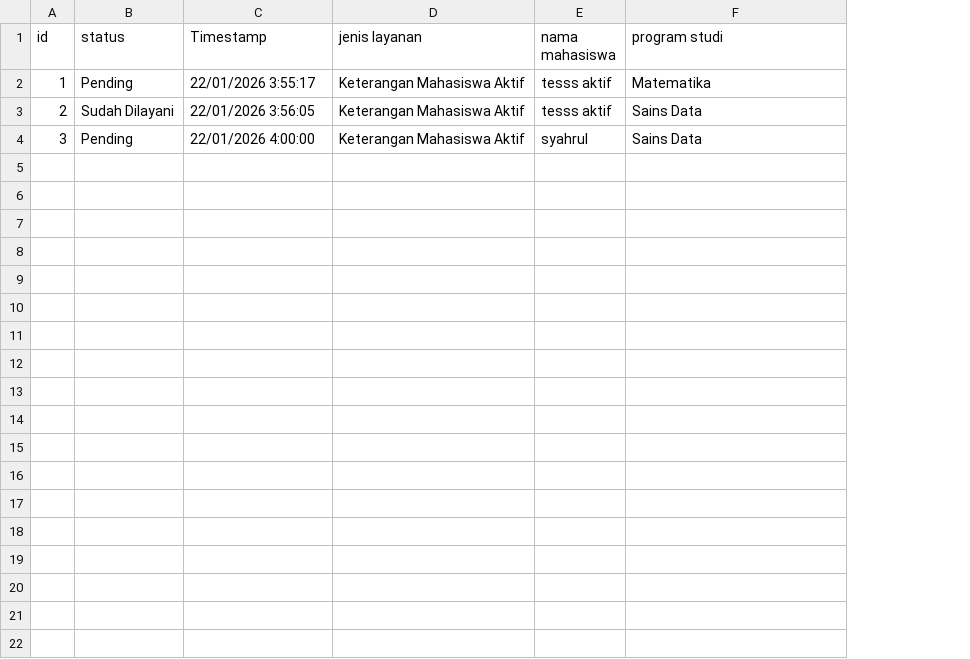
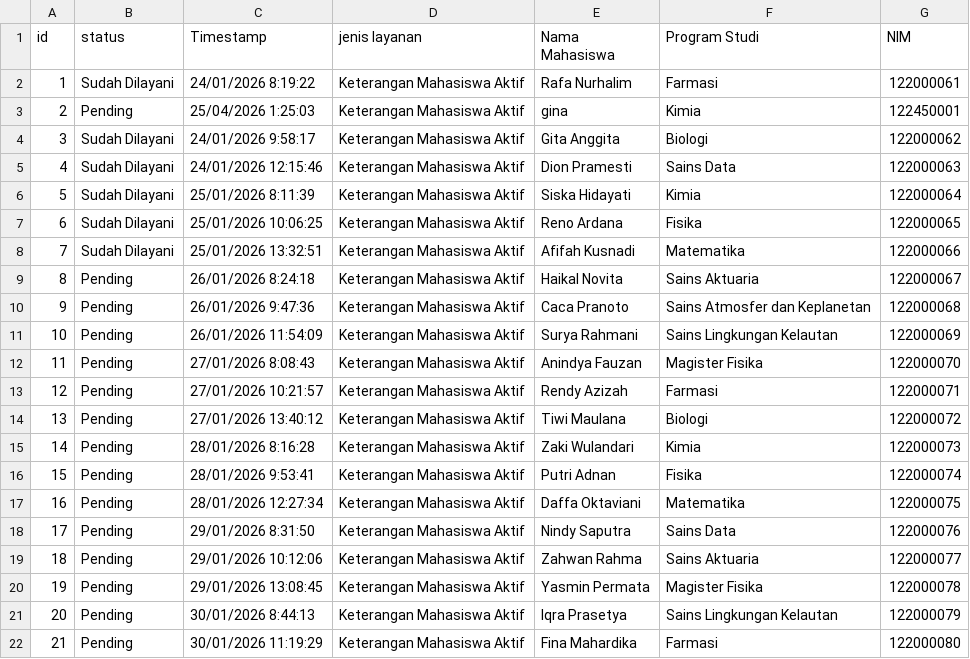
Before and after one commit to Happy-Syahrul-Ramadhan/Data-Mart-Fakultas-Sains, a CSV file: data/bronze/keterangan_mahasiswa_aktif_bronze.csv, drawn as a sheet; removed rows and columns are numbered as before the commit, all else as after; the diff names each change by its address in the sheet, - before the commit and + after, or states it on an @@ line.

```diff
--- a/data/bronze/keterangan_mahasiswa_aktif_bronze.csv
+++ b/data/bronze/keterangan_mahasiswa_aktif_bronze.csv
-column E (nama mahasiswa), rows 2-4: tesss aktif | tesss aktif | syahrul
+column E (Nama Mahasiswa), rows 2-4: Rafa Nurhalim | gina | Gita Anggita
+column G (NIM), rows 2-4: 122000061 | 122450001 | 122000062
-F1: program studi
+F1: Program Studi
-B2 (status): Pending
+B2 (status): Sudah Dilayani
-C2 (Timestamp): 22/01/2026 3:55:17
+C2 (Timestamp): 24/01/2026 8:19:22
-F2 (Program Studi): Matematika
+F2 (Program Studi): Farmasi
-B3 (status): Sudah Dilayani
+B3 (status): Pending
-C3 (Timestamp): 22/01/2026 3:56:05
+C3 (Timestamp): 25/04/2026 1:25:03
-F3 (Program Studi): Sains Data
+F3 (Program Studi): Kimia
-B4 (status): Pending
+B4 (status): Sudah Dilayani
-C4 (Timestamp): 22/01/2026 4:00:00
+C4 (Timestamp): 24/01/2026 9:58:17
-F4 (Program Studi): Sains Data
+F4 (Program Studi): Biologi
+row 5: 4 | Sudah Dilayani | 24/01/2026 12:15:46 | Keterangan Mahasiswa Aktif | Dion Pramesti | Sains Data | 122000063
+row 6: 5 | Sudah Dilayani | 25/01/2026 8:11:39 | Keterangan Mahasiswa Aktif | Siska Hidayati | Kimia | 122000064
+row 7: 6 | Sudah Dilayani | 25/01/2026 10:06:25 | Keterangan Mahasiswa Aktif | Reno Ardana | Fisika | 122000065
+row 8: 7 | Sudah Dilayani | 25/01/2026 13:32:51 | Keterangan Mahasiswa Aktif | Afifah Kusnadi | Matematika | 122000066
+row 9: 8 | Pending | 26/01/2026 8:24:18 | Keterangan Mahasiswa Aktif | Haikal Novita | Sains Aktuaria | 122000067
+row 10: 9 | Pending | 26/01/2026 9:47:36 | Keterangan Mahasiswa Aktif | Caca Pranoto | Sains Atmosfer dan Keplanetan | 122000068
+row 11: 10 | Pending | 26/01/2026 11:54:09 | Keterangan Mahasiswa Aktif | Surya Rahmani | Sains Lingkungan Kelautan | 122000069
+row 12: 11 | Pending | 27/01/2026 8:08:43 | Keterangan Mahasiswa Aktif | Anindya Fauzan | Magister Fisika | 122000070
+row 13: 12 | Pending | 27/01/2026 10:21:57 | Keterangan Mahasiswa Aktif | Rendy Azizah | Farmasi | 122000071
+row 14: 13 | Pending | 27/01/2026 13:40:12 | Keterangan Mahasiswa Aktif | Tiwi Maulana | Biologi | 122000072
+row 15: 14 | Pending | 28/01/2026 8:16:28 | Keterangan Mahasiswa Aktif | Zaki Wulandari | Kimia | 122000073
+row 16: 15 | Pending | 28/01/2026 9:53:41 | Keterangan Mahasiswa Aktif | Putri Adnan | Fisika | 122000074
+row 17: 16 | Pending | 28/01/2026 12:27:34 | Keterangan Mahasiswa Aktif | Daffa Oktaviani | Matematika | 122000075
+row 18: 17 | Pending | 29/01/2026 8:31:50 | Keterangan Mahasiswa Aktif | Nindy Saputra | Sains Data | 122000076
+row 19: 18 | Pending | 29/01/2026 10:12:06 | Keterangan Mahasiswa Aktif | Zahwan Rahma | Sains Aktuaria | 122000077
+row 20: 19 | Pending | 29/01/2026 13:08:45 | Keterangan Mahasiswa Aktif | Yasmin Permata | Magister Fisika | 122000078
+row 21: 20 | Pending | 30/01/2026 8:44:13 | Keterangan Mahasiswa Aktif | Iqra Prasetya | Sains Lingkungan Kelautan | 122000079
+row 22: 21 | Pending | 30/01/2026 11:19:29 | Keterangan Mahasiswa Aktif | Fina Mahardika | Farmasi | 122000080
```
Also changed, not shown: data/bronze/besaran_ukt_bronze.csv, data/bronze/pendaftaran_semester_antara_bronze.csv, 36 other files.
